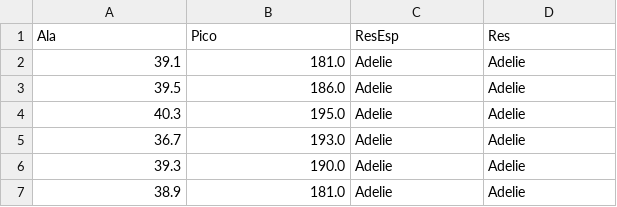
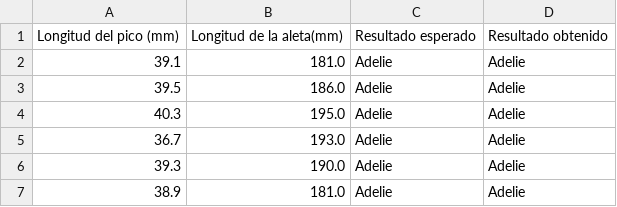
Before and after one commit to ivansteezy/PenguinClassifier, a CSV file: output-data/predicted-data.csv, drawn as a sheet; only a part is shown.

Commit message:
column names, quickrefactor

```diff
--- a/output-data/predicted-data.csv
+++ b/output-data/predicted-data.csv
@@ -1,2 +1,2 @@
-Ala,Pico,ResEsp,Res
+Longitud del pico (mm),Longitud de la aleta(mm),Resultado esperado,Resultado obtenido
 39.1,181.0,Adelie,Adelie
```
Also changed, not shown: output-data/training-data.csv, 2 other files.
